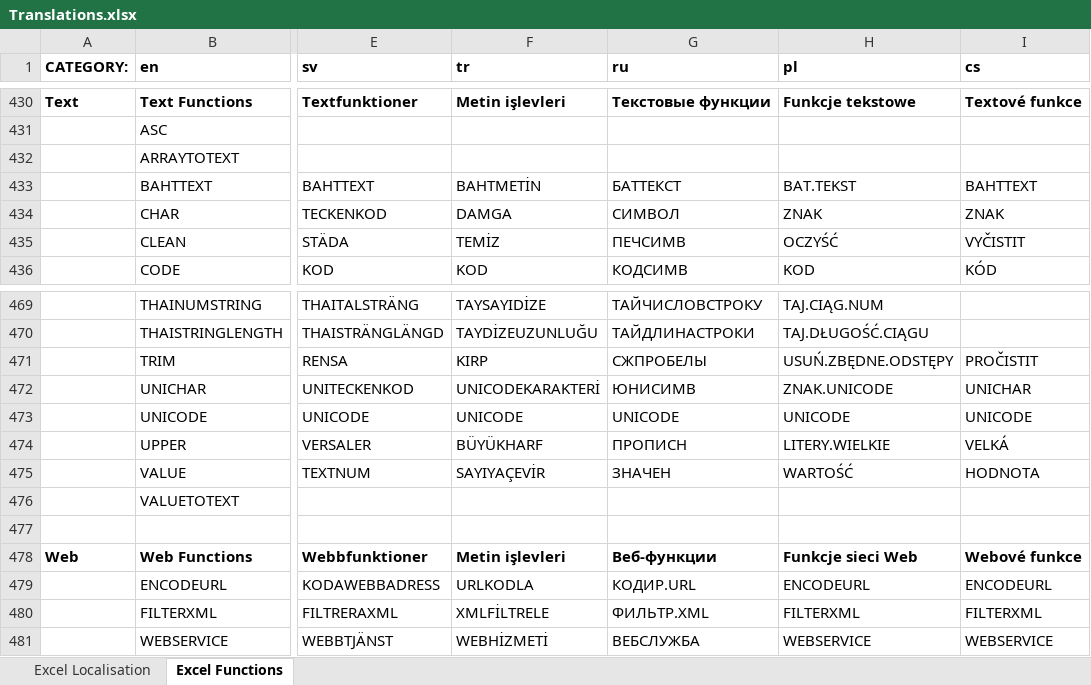
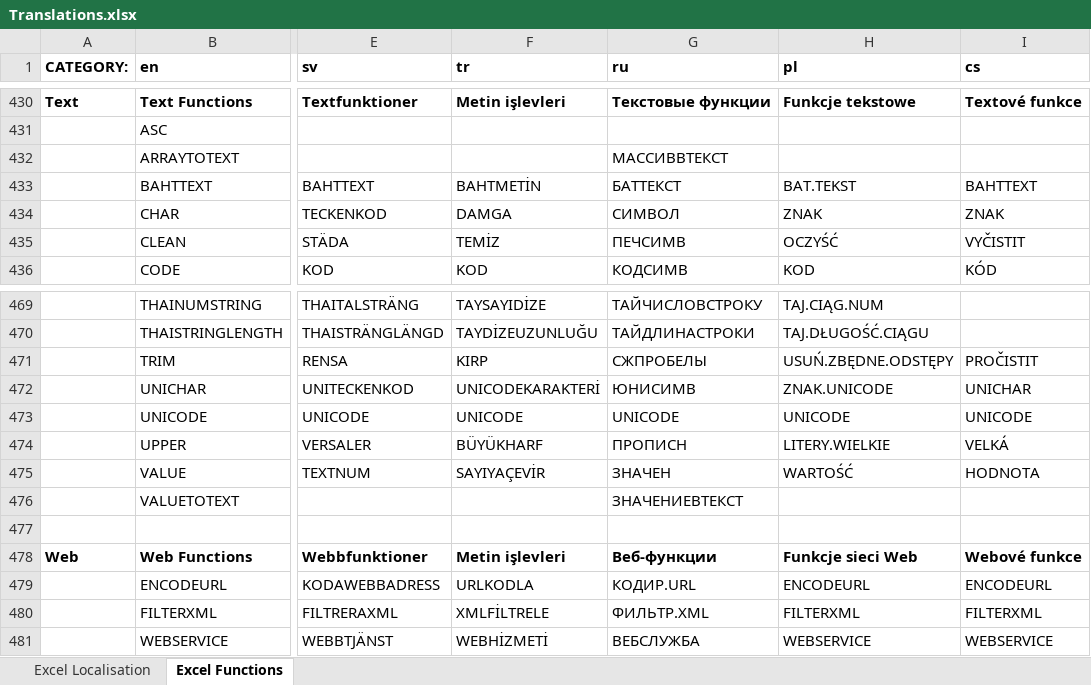
Before and after one commit to PhilpGreene/LibreOffice-Spreadsheet, an Excel workbook: src/PhpSpreadsheet/Calculation/locale/Translations.xlsx, sheet Excel Functions, drawn as a sheet; only a part is shown, gaps mark what is left out; values as stored, in another font and other column widths than the file's, no borders; the diff covers the shown part only; the diff names each change by its address in the sheet, - before the commit and + after, or states it on an @@ line.

Commit message:
Additional russian function translations (#2554)
* Additional Russian translations for Excel functions

* Update change log

```diff
--- a/src/PhpSpreadsheet/Calculation/locale/Translations.xlsx (sheet Excel Functions)
+++ b/src/PhpSpreadsheet/Calculation/locale/Translations.xlsx (sheet Excel Functions)
-G432 (ru): (empty)
+G432 (ru): МАССИВВТЕКСТ
-G476 (ru): (empty)
+G476 (ru): ЗНАЧЕНИЕВТЕКСТ
```
Also changed, not shown: 18 edited cells elsewhere in this sheet, 1 other file.
